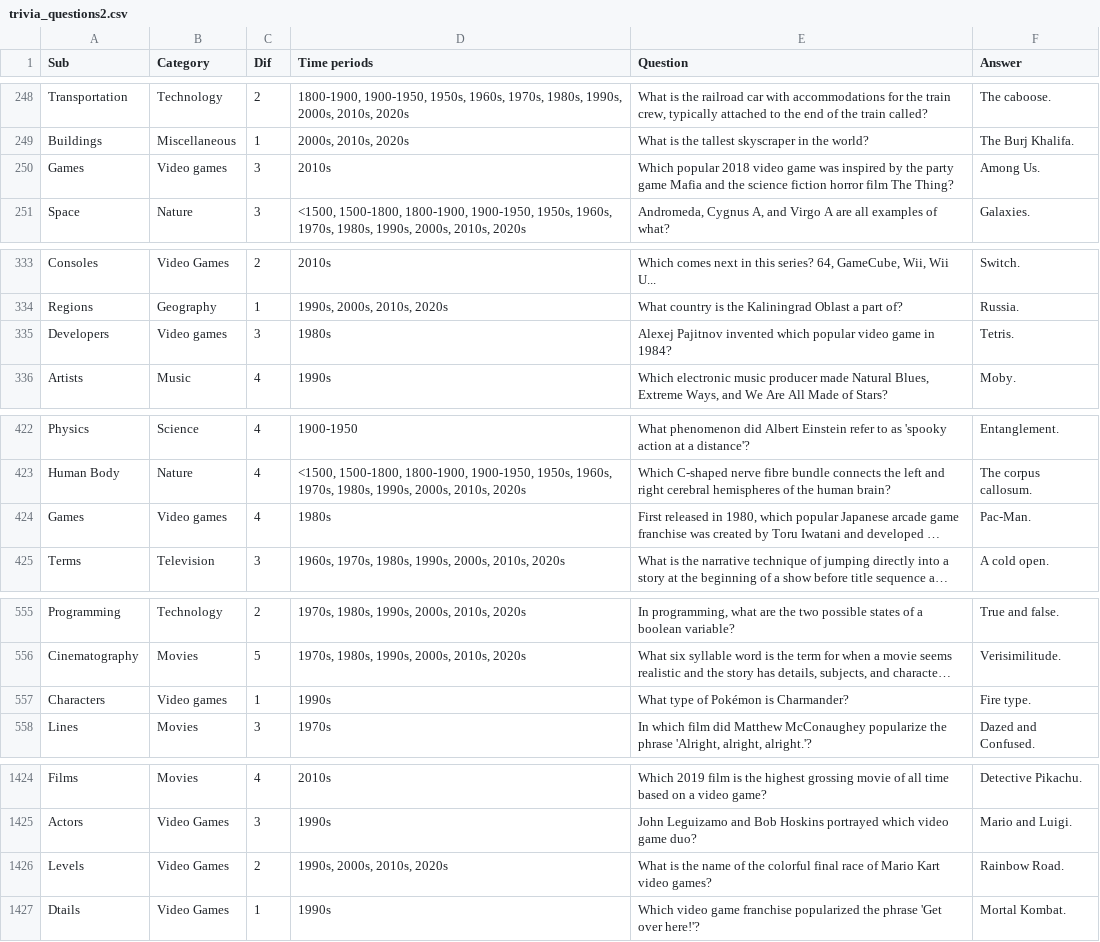
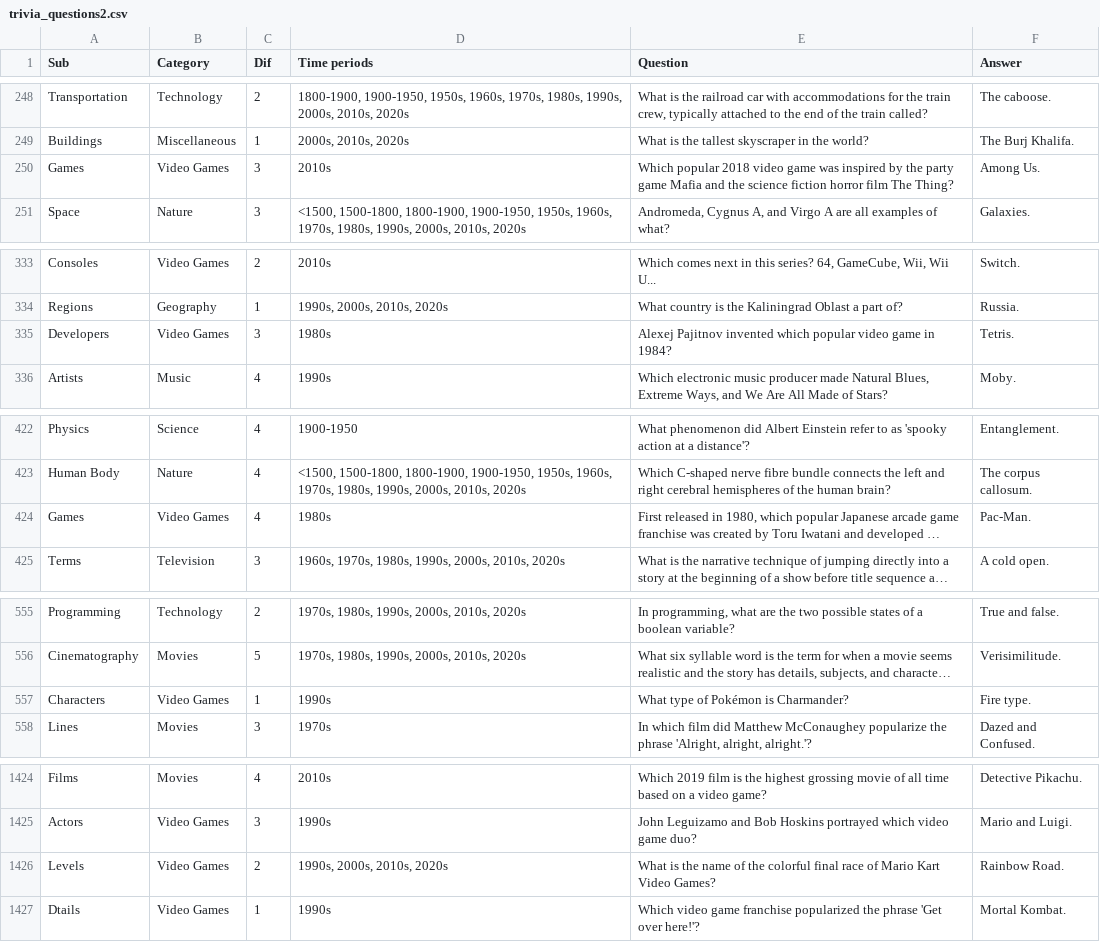
Before and after one commit to EmersonikMusic/Trivioliv, a CSV file: trivia_questions2.csv, drawn as a sheet; only a part is shown, gaps mark what is left out; long unchanged cells end in …; the diff covers the shown part only; the diff names each change by its address in the sheet, - before the commit and + after, or states it on an @@ line.

```diff
--- a/trivia_questions2.csv
+++ b/trivia_questions2.csv
-B250 (Category): Video games
+B250 (Category): Video Games
-B335 (Category): Video games
+B335 (Category): Video Games
-B424 (Category): Video games
+B424 (Category): Video Games
-B557 (Category): Video games
+B557 (Category): Video Games
-E1426 (Question): …Mario Kart video games?
+E1426 (Question): …Mario Kart Video Games?
```
Also changed, not shown: 16 edited cells elsewhere in this file.
